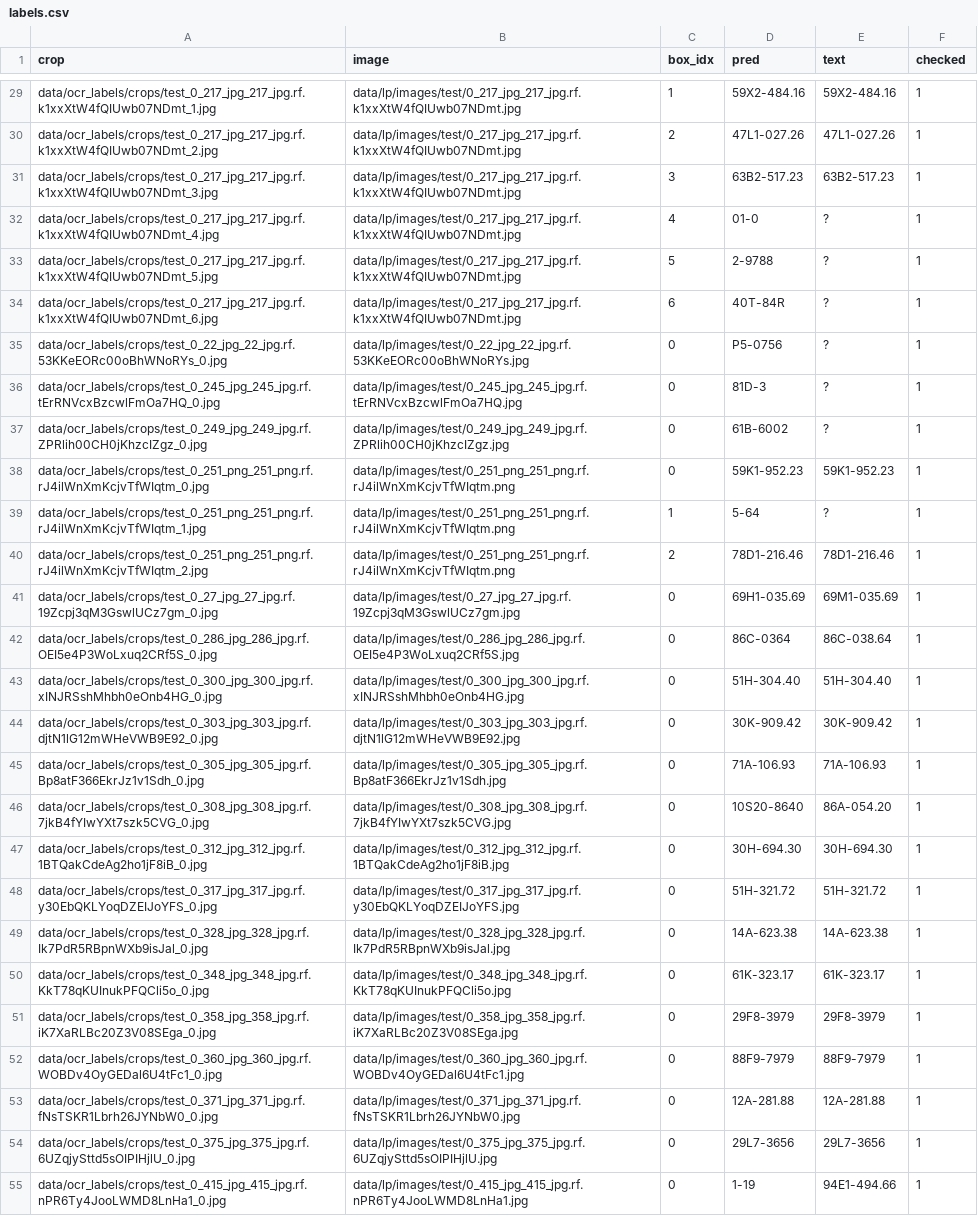
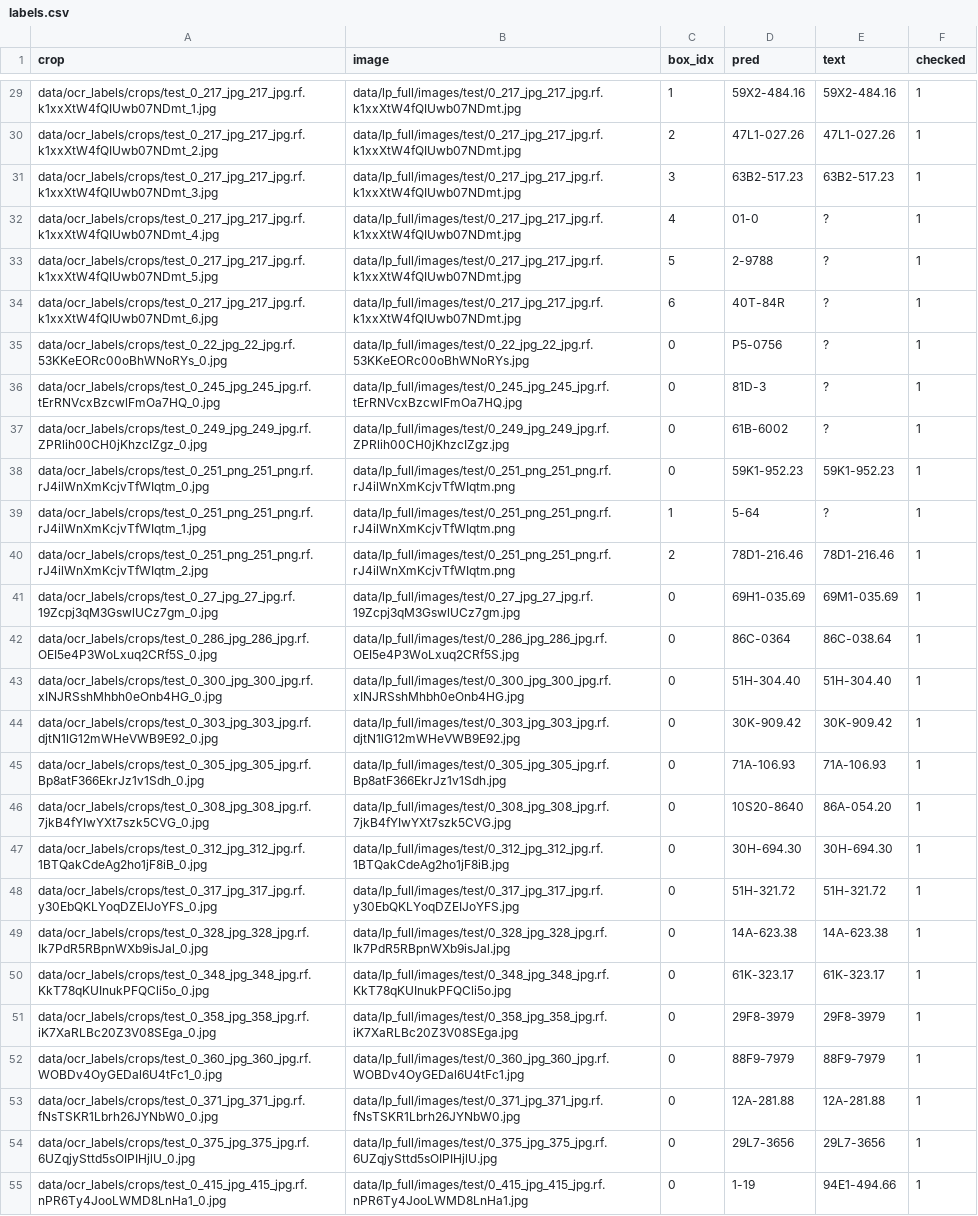
Before and after one commit to dungle9106/Vietnam-License-Plate-XLA, a CSV file: data/ocr_labels/labels.csv, drawn as a sheet; only a part is shown, gaps mark what is left out; the diff covers the shown part only; the diff names each change by its address in the sheet, - before the commit and + after, or states it on an @@ line.

Commit message:
Gộp data/lp vào data/lp_full
- Tập test của data/lp trùng hoàn toàn với data/lp_full/images/test, bỏ data/lp
- Cập nhật đường dẫn ảnh trong data/ocr_labels/labels.csv
- Đổi đường dẫn mặc định của các script và README sang data/lp_full

```diff
--- a/data/ocr_labels/labels.csv
+++ b/data/ocr_labels/labels.csv
-B29:B34 (image): data/lp/images/test/0_217_jpg_217_jpg.rf.k1xxXtW4fQIUwb07NDmt.jpg
+B29:B34 (image): data/lp_full/images/test/0_217_jpg_217_jpg.rf.k1xxXtW4fQIUwb07NDmt.jpg
-B35 (image): data/lp/images/test/0_22_jpg_22_jpg.rf.53KKeEORc00oBhWNoRYs.jpg
+B35 (image): data/lp_full/images/test/0_22_jpg_22_jpg.rf.53KKeEORc00oBhWNoRYs.jpg
-B36 (image): data/lp/images/test/0_245_jpg_245_jpg.rf.tErRNVcxBzcwlFmOa7HQ.jpg
+B36 (image): data/lp_full/images/test/0_245_jpg_245_jpg.rf.tErRNVcxBzcwlFmOa7HQ.jpg
-B37 (image): data/lp/images/test/0_249_jpg_249_jpg.rf.ZPRlih00CH0jKhzcIZgz.jpg
+B37 (image): data/lp_full/images/test/0_249_jpg_249_jpg.rf.ZPRlih00CH0jKhzcIZgz.jpg
-B38:B40 (image): data/lp/images/test/0_251_png_251_png.rf.rJ4ilWnXmKcjvTfWIqtm.png
+B38:B40 (image): data/lp_full/images/test/0_251_png_251_png.rf.rJ4ilWnXmKcjvTfWIqtm.png
-B41 (image): data/lp/images/test/0_27_jpg_27_jpg.rf.19Zcpj3qM3GswlUCz7gm.jpg
+B41 (image): data/lp_full/images/test/0_27_jpg_27_jpg.rf.19Zcpj3qM3GswlUCz7gm.jpg
-B42 (image): data/lp/images/test/0_286_jpg_286_jpg.rf.OEI5e4P3WoLxuq2CRf5S.jpg
+B42 (image): data/lp_full/images/test/0_286_jpg_286_jpg.rf.OEI5e4P3WoLxuq2CRf5S.jpg
-B43 (image): data/lp/images/test/0_300_jpg_300_jpg.rf.xINJRSshMhbh0eOnb4HG.jpg
+B43 (image): data/lp_full/images/test/0_300_jpg_300_jpg.rf.xINJRSshMhbh0eOnb4HG.jpg
-B44 (image): data/lp/images/test/0_303_jpg_303_jpg.rf.djtN1lG12mWHeVWB9E92.jpg
+B44 (image): data/lp_full/images/test/0_303_jpg_303_jpg.rf.djtN1lG12mWHeVWB9E92.jpg
-B45 (image): data/lp/images/test/0_305_jpg_305_jpg.rf.Bp8atF366EkrJz1v1Sdh.jpg
+B45 (image): data/lp_full/images/test/0_305_jpg_305_jpg.rf.Bp8atF366EkrJz1v1Sdh.jpg
-B46 (image): data/lp/images/test/0_308_jpg_308_jpg.rf.7jkB4fYIwYXt7szk5CVG.jpg
+B46 (image): data/lp_full/images/test/0_308_jpg_308_jpg.rf.7jkB4fYIwYXt7szk5CVG.jpg
-B47 (image): data/lp/images/test/0_312_jpg_312_jpg.rf.1BTQakCdeAg2ho1jF8iB.jpg
+B47 (image): data/lp_full/images/test/0_312_jpg_312_jpg.rf.1BTQakCdeAg2ho1jF8iB.jpg
-B48 (image): data/lp/images/test/0_317_jpg_317_jpg.rf.y30EbQKLYoqDZEIJoYFS.jpg
+B48 (image): data/lp_full/images/test/0_317_jpg_317_jpg.rf.y30EbQKLYoqDZEIJoYFS.jpg
-B49 (image): data/lp/images/test/0_328_jpg_328_jpg.rf.Ik7PdR5RBpnWXb9isJal.jpg
+B49 (image): data/lp_full/images/test/0_328_jpg_328_jpg.rf.Ik7PdR5RBpnWXb9isJal.jpg
-B50 (image): data/lp/images/test/0_348_jpg_348_jpg.rf.KkT78qKUInukPFQCli5o.jpg
+B50 (image): data/lp_full/images/test/0_348_jpg_348_jpg.rf.KkT78qKUInukPFQCli5o.jpg
-B51 (image): data/lp/images/test/0_358_jpg_358_jpg.rf.iK7XaRLBc20Z3V08SEga.jpg
+B51 (image): data/lp_full/images/test/0_358_jpg_358_jpg.rf.iK7XaRLBc20Z3V08SEga.jpg
-B52 (image): data/lp/images/test/0_360_jpg_360_jpg.rf.WOBDv4OyGEDal6U4tFc1.jpg
+B52 (image): data/lp_full/images/test/0_360_jpg_360_jpg.rf.WOBDv4OyGEDal6U4tFc1.jpg
-B53 (image): data/lp/images/test/0_371_jpg_371_jpg.rf.fNsTSKR1Lbrh26JYNbW0.jpg
+B53 (image): data/lp_full/images/test/0_371_jpg_371_jpg.rf.fNsTSKR1Lbrh26JYNbW0.jpg
-B54 (image): data/lp/images/test/0_375_jpg_375_jpg.rf.6UZqjySttd5sOIPIHjlU.jpg
+B54 (image): data/lp_full/images/test/0_375_jpg_375_jpg.rf.6UZqjySttd5sOIPIHjlU.jpg
-B55 (image): data/lp/images/test/0_415_jpg_415_jpg.rf.nPR6Ty4JooLWMD8LnHa1.jpg
+B55 (image): data/lp_full/images/test/0_415_jpg_415_jpg.rf.nPR6Ty4JooLWMD8LnHa1.jpg
```
Also changed, not shown: 70 edited cells elsewhere in this file, 9 other files.
